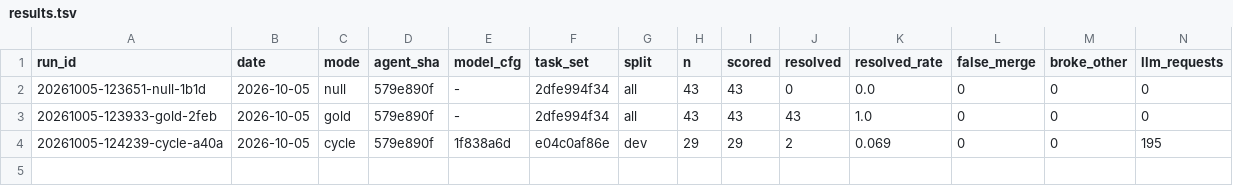
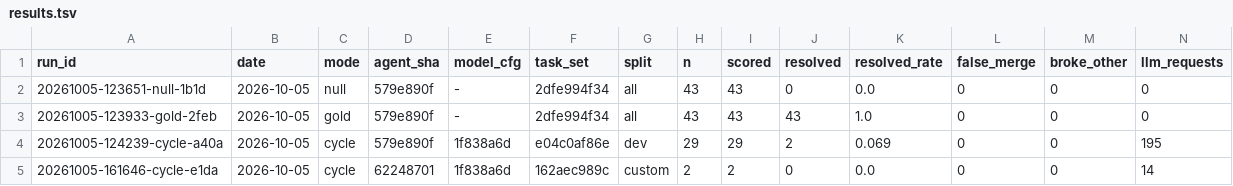
Before and after one commit to theanhgen/ouroboros, a TSV file: bench/results.tsv, drawn as a sheet; only a part is shown; rows hold the shown columns only; the diff names each change by its address in the sheet, - before the commit and + after, or states it on an @@ line.

```diff
--- a/bench/results.tsv
+++ b/bench/results.tsv
+row 5: 20261005-161646-cycle-e1da | 2026-10-05 | cycle | 62248701 | 1f838a6d | 162aec989c | custom | 2 | 2 | 0 | 0.0 | 0 | 0 | 14
```
Also changed, not shown: 5 other files.
